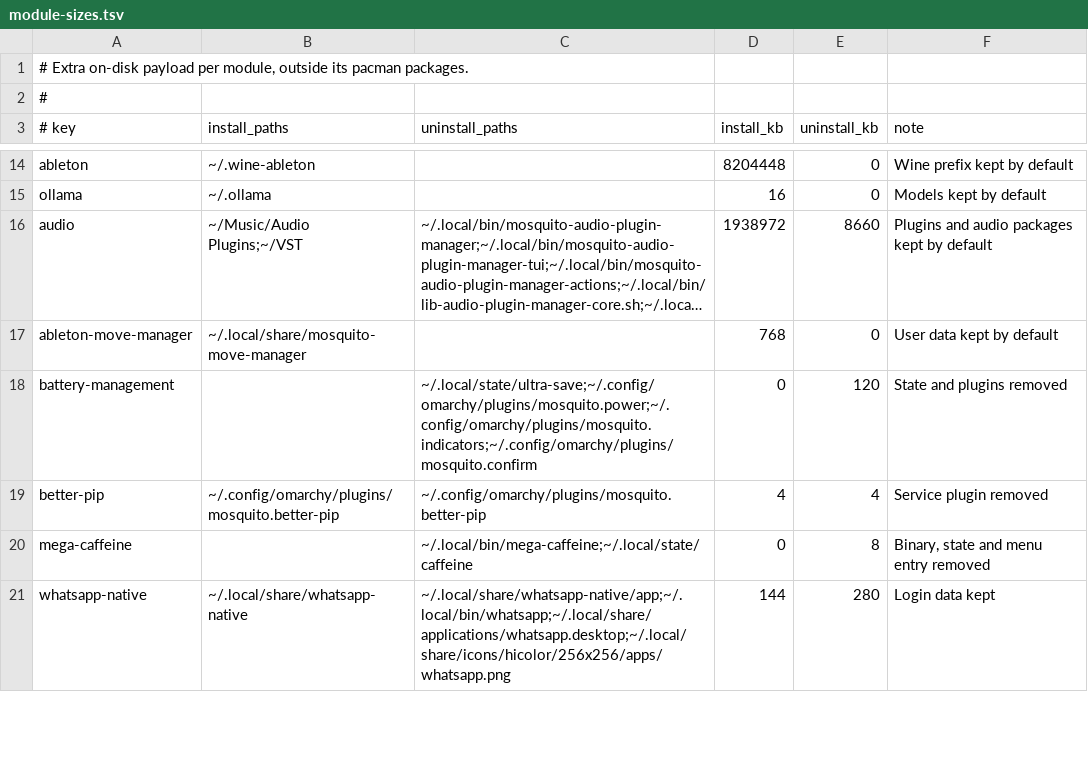
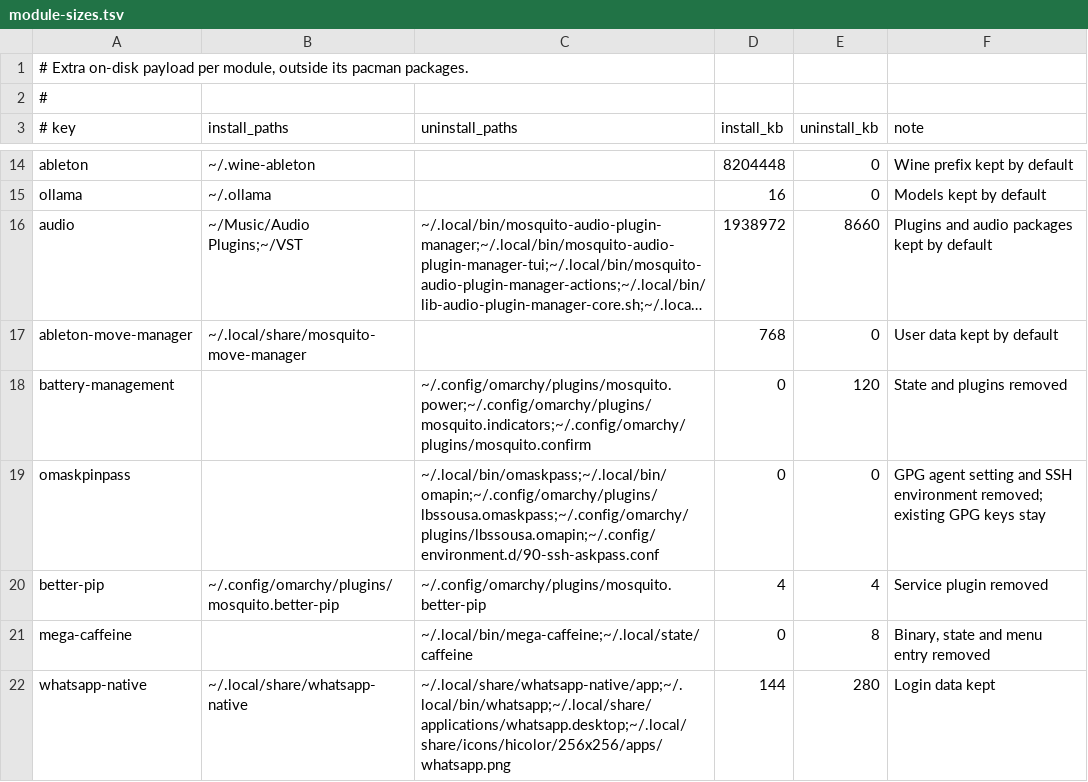
Before and after one commit to kepalegars/mosquitOmarchy, a TSV file: scripts/apps/mosquitomarchy/module-sizes.tsv, drawn as a sheet; only a part is shown, gaps mark what is left out; long unchanged cells end in …; the diff names each change by its address in the sheet, - before the commit and + after, or states it on an @@ line.

```diff
--- a/scripts/apps/mosquitomarchy/module-sizes.tsv
+++ b/scripts/apps/mosquitomarchy/module-sizes.tsv
-C18 (uninstall_paths): ~/.local/state/ultra-save;~/.config/omarchy/plugins/mosquito.power;~/.config/omarchy/plugins/mosquito.indicators;~/.config/omarchy/plugins/mosquito.confirm
+C18 (uninstall_paths): ~/.config/omarchy/plugins/mosquito.power;~/.config/omarchy/plugins/mosquito.indicators;~/.config/omarchy/plugins/mosquito.confirm
+row 19: omaskpinpass |  | ~/.local/bin/omaskpass;~/.local/bin/omapin;~/.config/omarchy/plugins/lbssousa.omaskpass;~/.config/omarchy/plugins/lbssousa.omapin;~/.config/environment.d/90-ssh-askpass.conf | 0 | 0 | GPG agent setting and SSH environment removed; existing GPG keys stay
```
Also changed, not shown: 51 other files.
